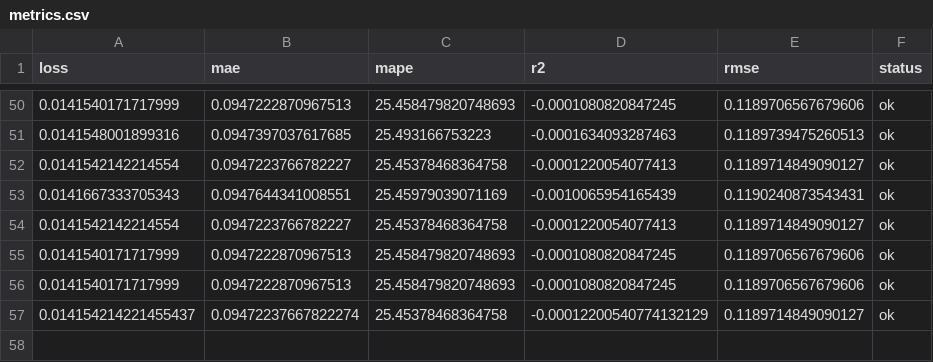
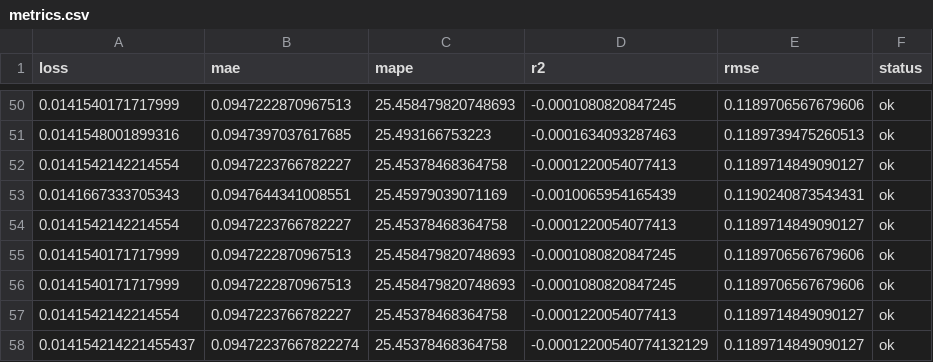
Before and after one commit to autobotsmlops/project, a CSV file: metrics.csv, drawn as a sheet; only a part is shown, gaps mark what is left out; the diff names each change by its address in the sheet, - before the commit and + after, or states it on an @@ line.

```diff
--- a/metrics.csv
+++ b/metrics.csv
+row 57: 0.0141542142214554 | 0.0947223766782227 | 25.45378468364758 | -0.0001220054077413 | 0.1189714849090127 | ok
```
